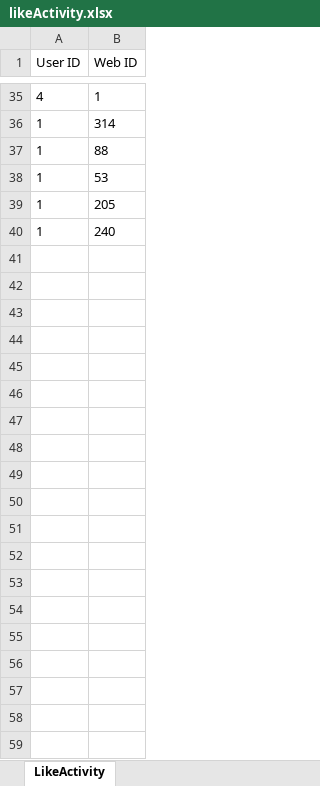
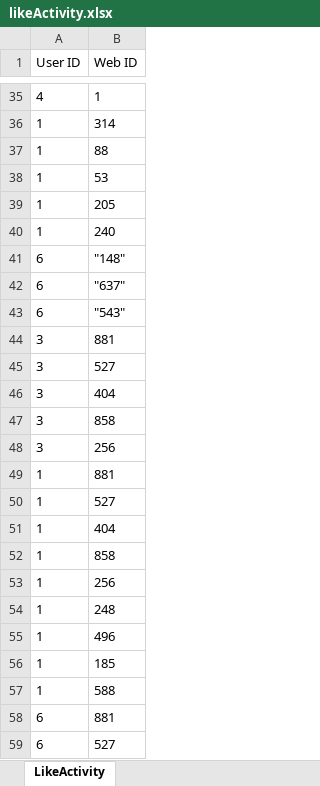
Before and after one commit to LuckyBian/Academic-Search-Engines, an Excel workbook: likeActivity.xlsx, sheet LikeActivity, drawn as a sheet; only a part is shown, gaps mark what is left out; values as stored, in another font and other column widths than the file's, no borders; the diff covers the shown part only; the diff names each change by its address in the sheet, - before the commit and + after, or states it on an @@ line.

```diff
--- a/likeActivity.xlsx (sheet LikeActivity)
+++ b/likeActivity.xlsx (sheet LikeActivity)
+row 41: 6 | "148"
+row 42: 6 | "637"
+row 43: 6 | "543"
+row 44: 3 | 881
+row 45: 3 | 527
+row 46: 3 | 404
+row 47: 3 | 858
+row 48: 3 | 256
+row 49: 1 | 881
+row 50: 1 | 527
+row 51: 1 | 404
+row 52: 1 | 858
+row 53: 1 | 256
+row 54: 1 | 248
+row 55: 1 | 496
+row 56: 1 | 185
+row 57: 1 | 588
+row 58: 6 | 881
+row 59: 6 | 527
```
Also changed, not shown: 11 added rows elsewhere in this sheet, starActivity.xlsx, userActivity.xlsx, 7 other files.
